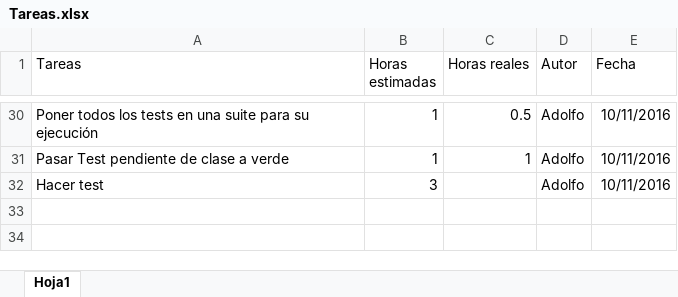
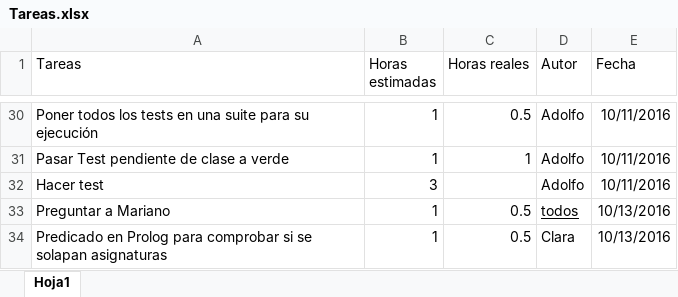
Before and after one commit to josete/TimeTableManager, an Excel workbook: Tareas.xlsx, sheet Hoja1, drawn as a sheet; only a part is shown, gaps mark what is left out; values as stored, in another font and other column widths than the file's, no borders; the diff names each change by its address in the sheet, - before the commit and + after, or states it on an @@ line.

Commit message:
Añadido predicado para comprobar el solape de asignaturas

```diff
--- a/Tareas.xlsx (sheet Hoja1)
+++ b/Tareas.xlsx (sheet Hoja1)
+row 33: Preguntar a Mariano | 1 | 0.5 | todos | 10/13/2016
+row 34: Predicado en Prolog para comprobar si se solapan asignaturas | 1 | 0.5 | Clara | 10/13/2016
```
Also changed, not shown: 1 other file.
